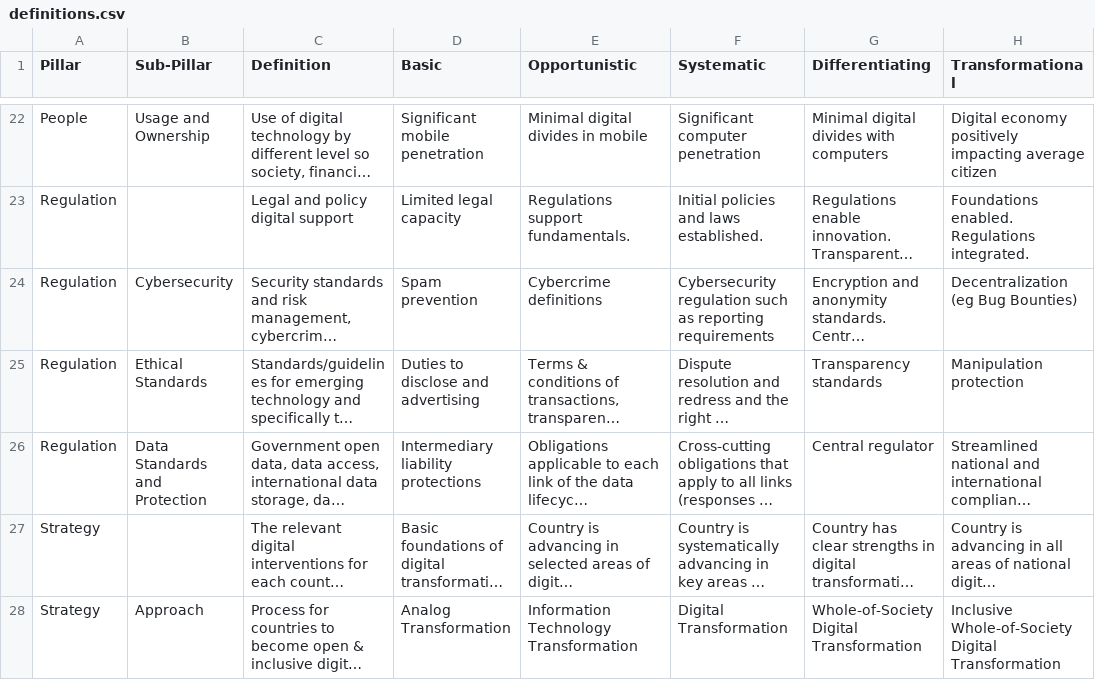
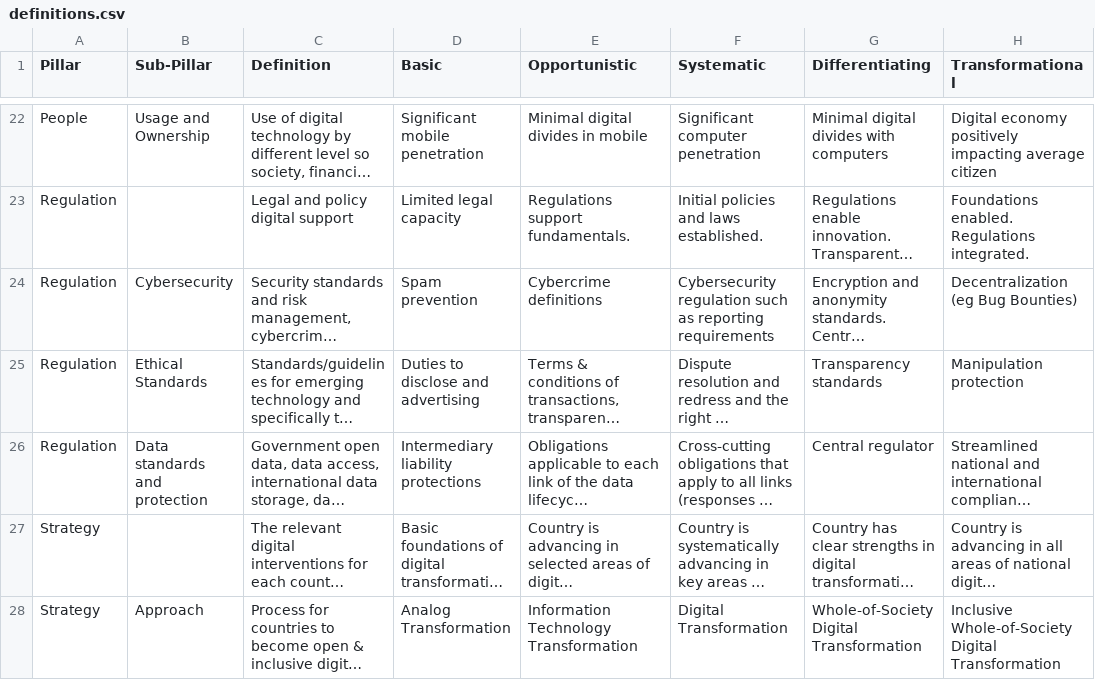
Before and after one commit to NimeshaSuwaris/undp-DigitalCompass, a CSV file: database/raw/definitions.csv, drawn as a sheet; only a part is shown, gaps mark what is left out; long unchanged cells end in …; the diff names each change by its address in the sheet, - before the commit and + after, or states it on an @@ line.

Commit message:
Update definitions.csv

```diff
--- a/database/raw/definitions.csv
+++ b/database/raw/definitions.csv
-B26 (Sub-Pillar): Data Standards and Protection
+B26 (Sub-Pillar): Data standards and protection
```
